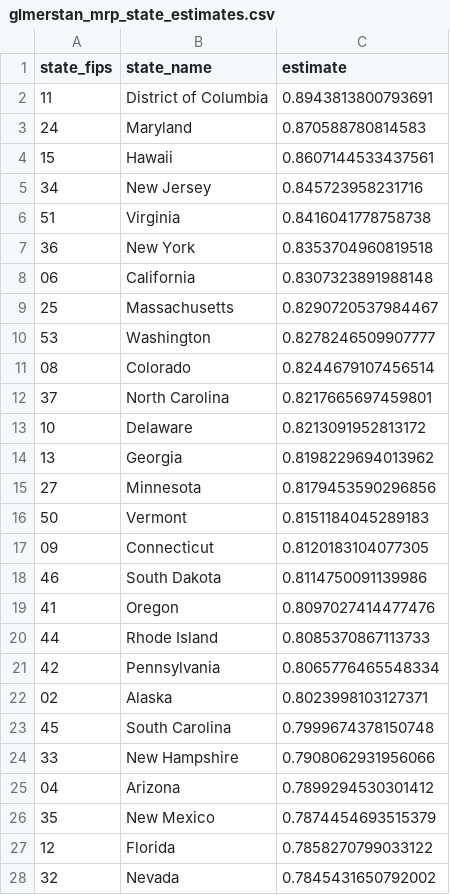
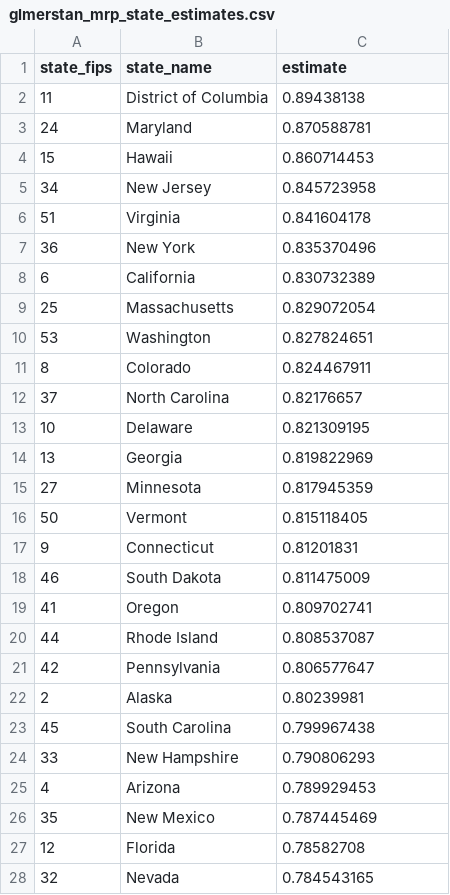
Before and after one commit to yuchencg/MRdeeP-Deep-Learning-MRP, a CSV file: outputs/estimates/glmerstan_mrp_state_estimates.csv, drawn as a sheet; only a part is shown; the diff covers the shown part only.

```diff
--- a/outputs/estimates/glmerstan_mrp_state_estimates.csv
+++ b/outputs/estimates/glmerstan_mrp_state_estimates.csv
@@ -1,28 +1,28 @@
 state_fips,state_name,estimate
-11,District of Columbia,0.8943813800793691
-24,Maryland,0.870588780814583
-15,Hawaii,0.8607144533437561
-34,New Jersey,0.845723958231716
-51,Virginia,0.8416041778758738
-36,New York,0.8353704960819518
-06,California,0.8307323891988148
-25,Massachusetts,0.8290720537984467
-53,Washington,0.8278246509907777
-08,Colorado,0.8244679107456514
-37,North Carolina,0.8217665697459801
-10,Delaware,0.8213091952813172
-13,Georgia,0.8198229694013962
-27,Minnesota,0.8179453590296856
-50,Vermont,0.8151184045289183
-09,Connecticut,0.8120183104077305
-46,South Dakota,0.8114750091139986
-41,Oregon,0.8097027414477476
-44,Rhode Island,0.8085370867113733
-42,Pennsylvania,0.8065776465548334
-02,Alaska,0.8023998103127371
-45,South Carolina,0.7999674378150748
-33,New Hampshire,0.7908062931956066
-04,Arizona,0.7899294530301412
-35,New Mexico,0.7874454693515379
-12,Florida,0.7858270799033122
-32,Nevada,0.7845431650792002
+11,District of Columbia,0.89438138
+24,Maryland,0.870588781
+15,Hawaii,0.860714453
+34,New Jersey,0.845723958
+51,Virginia,0.841604178
+36,New York,0.835370496
+6,California,0.830732389
+25,Massachusetts,0.829072054
+53,Washington,0.827824651
+8,Colorado,0.824467911
+37,North Carolina,0.82176657
+10,Delaware,0.821309195
+13,Georgia,0.819822969
+27,Minnesota,0.817945359
+50,Vermont,0.815118405
+9,Connecticut,0.81201831
+46,South Dakota,0.811475009
+41,Oregon,0.809702741
+44,Rhode Island,0.808537087
+42,Pennsylvania,0.806577647
+2,Alaska,0.80239981
+45,South Carolina,0.799967438
+33,New Hampshire,0.790806293
+4,Arizona,0.789929453
+35,New Mexico,0.787445469
+12,Florida,0.78582708
+32,Nevada,0.784543165
```
Also changed, not shown: 2 added rows, 2 removed rows and 22 edited cells elsewhere in this file, test_data/raw/climate_survey_responses.csv, 3 other files.
